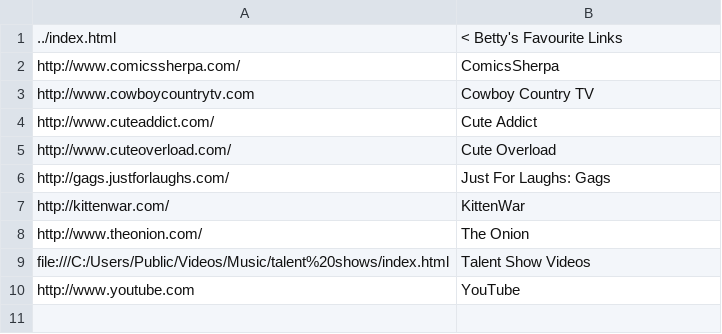
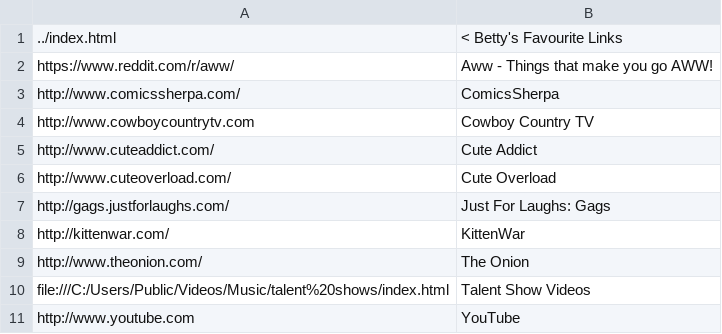
Before and after one commit to bettyharmsen/bettyharmsen.github.io, a CSV file: entertainment/index.csv, drawn as a sheet; the diff names each change by its address in the sheet, - before the commit and + after, or states it on an @@ line.

Commit message:
Added Reddit Aww subreddit.

```diff
--- a/entertainment/index.csv
+++ b/entertainment/index.csv
+row 2: https://www.reddit.com/r/aww/ | Aww - Things that make you go AWW!
```
Also changed, not shown: 1 other file.
